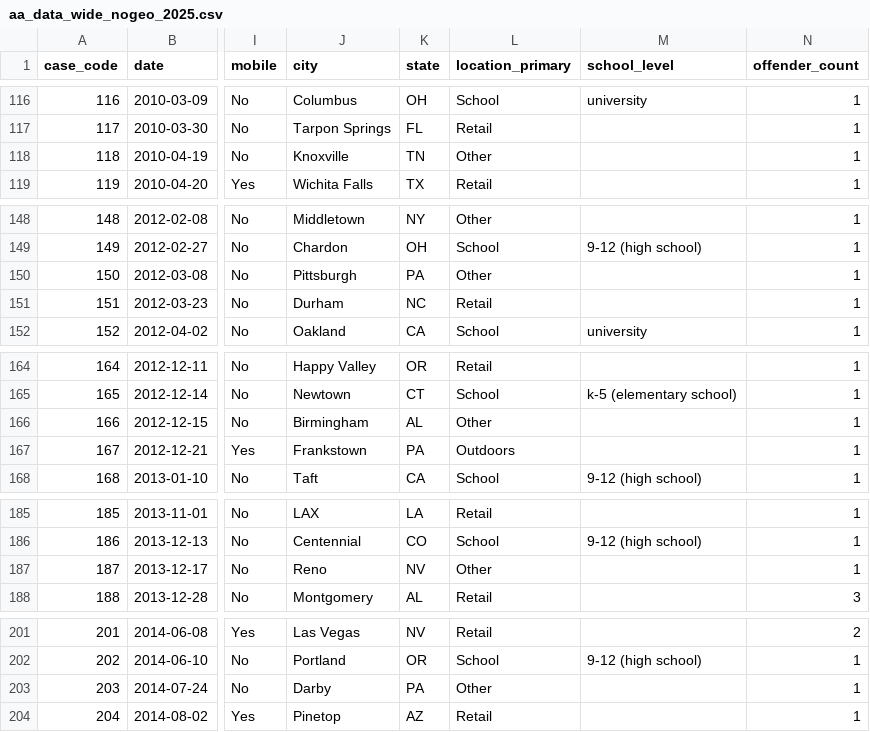
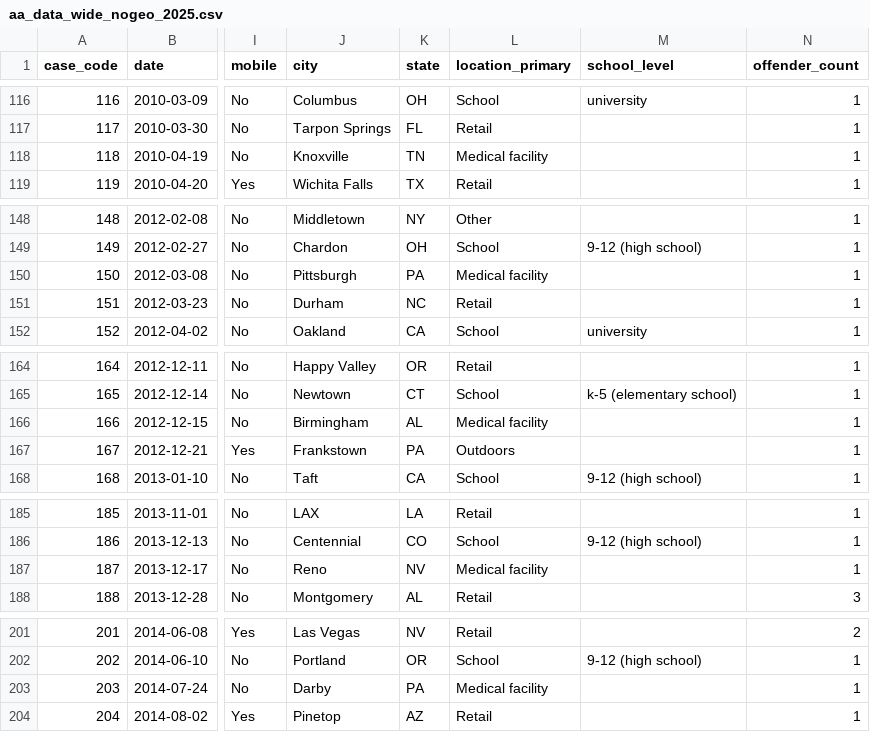
Before and after one commit to ALERRT-Research/PROJ_activeattack_website, a CSV file: data/aa_data_wide_nogeo_2025.csv, drawn as a sheet; only a part is shown, gaps mark what is left out; the diff covers the shown part only; the diff names each change by its address in the sheet, - before the commit and + after, or states it on an @@ line.

```diff
--- a/data/aa_data_wide_nogeo_2025.csv
+++ b/data/aa_data_wide_nogeo_2025.csv
-L118 (location_primary): Other
+L118 (location_primary): Medical facility
-L150 (location_primary): Other
+L150 (location_primary): Medical facility
-L166 (location_primary): Other
+L166 (location_primary): Medical facility
-L187 (location_primary): Other
+L187 (location_primary): Medical facility
-L203 (location_primary): Other
+L203 (location_primary): Medical facility
```
Also changed, not shown: 16 edited cells elsewhere in this file, 8 other files.
